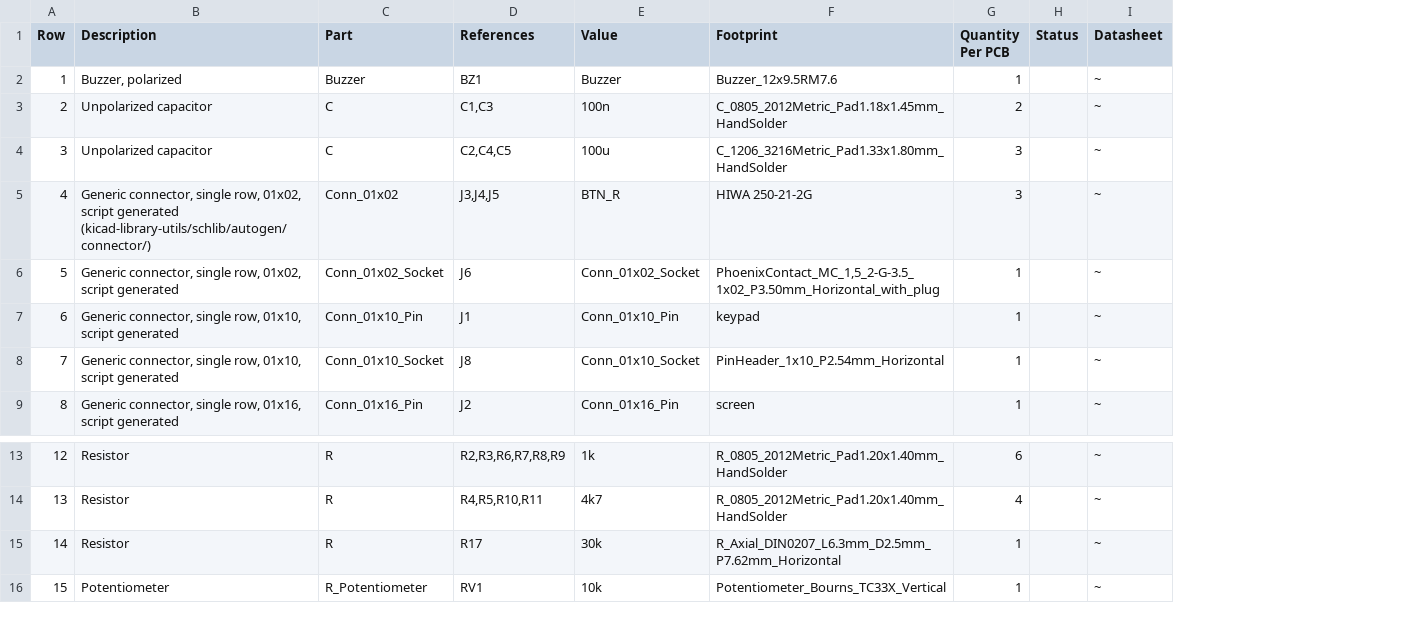
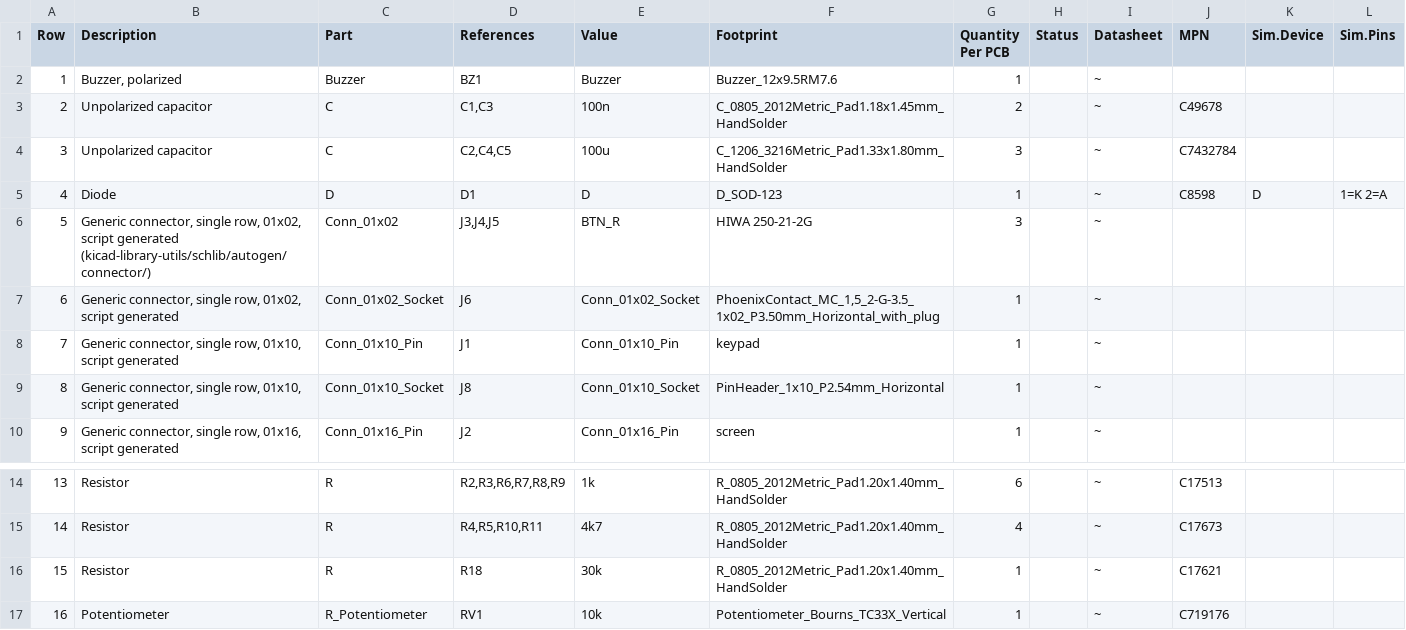
Before and after one commit to makerspacelt/airsoft-bomb-prop, a CSV file: hw/gen/bom.csv, drawn as a sheet; only a part is shown, gaps mark what is left out; addresses are those after the commit; the diff names each change by its address in the sheet, - before the commit and + after, or states it on an @@ line.

Commit message:
add polarity protection diode on voltage input lcsc part numbers

```diff
--- a/hw/gen/bom.csv
+++ b/hw/gen/bom.csv
+column J (MPN), rows 3-4: C49678 | C7432784; rows 14-17: C17513 | C17673 | C17621 | C719176
+column K (Sim.Device), empty
+column L (Sim.Pins), empty
+row 5: 4 | Diode | D | D1 | D | D_SOD-123 | 1 |  | ~ | C8598 | D | 1=K 2=A
@@ column A (Row) renumbered from row 6 down @@
-D16 (References): R17
+D16 (References): R18
-F16 (Footprint): R_Axial_DIN0207_L6.3mm_D2.5mm_P7.62mm_Horizontal
+F16 (Footprint): R_0805_2012Metric_Pad1.20x1.40mm_HandSolder
```
Also changed, not shown: hw/gen/single/_pos.csv, 22 other files.
